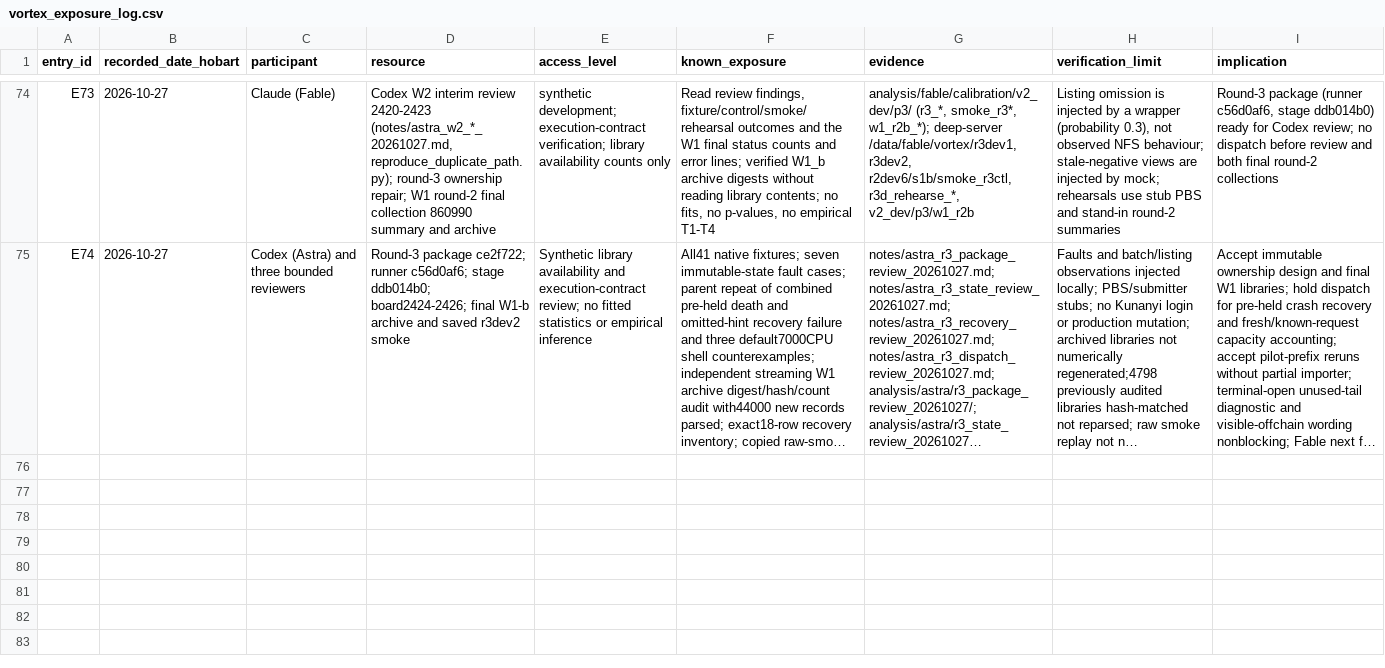
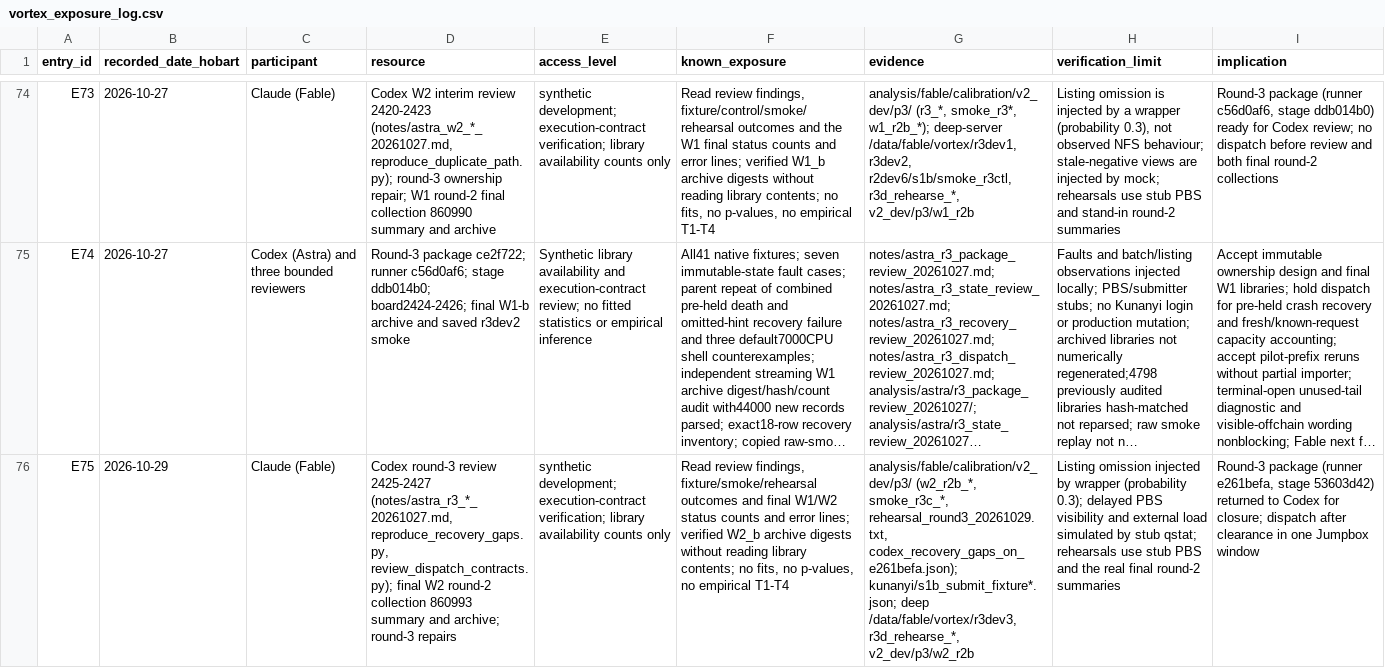
Before and after one commit to BWBrook/extinction-vortex, a CSV file: notes/vortex_exposure_log.csv, drawn as a sheet; only a part is shown, gaps mark what is left out; long unchanged cells end in …; the diff names each change by its address in the sheet, - before the commit and + after, or states it on an @@ line.

```diff
--- a/notes/vortex_exposure_log.csv
+++ b/notes/vortex_exposure_log.csv
+row 76: E75 | 2026-10-29 | Claude (Fable) | Codex round-3 review 2425-2427 (notes/astra_r3_*_20261027.md, reproduce_recovery_gaps.py, review_dispatch_contracts.py); final W2 round-2 collection 860993 summary and archive; round-3 repairs | synthetic development; execution-contract verification; library availability counts only | Read review findings, fixture/smoke/rehearsal outcomes and final W1/W2 status counts and error lines; verified W2_b archive digests without reading library contents; no fits, no p-values, no empirical T1-T4 | analysis/fable/calibration/v2_dev/p3/ (w2_r2b_*, smoke_r3c_*, rehearsal_round3_20261029.txt, codex_recovery_gaps_on_e261befa.json); kunanyi/s1b_submit_fixture*.json; deep /data/fable/vortex/r3dev3, r3d_rehearse_*, v2_dev/p3/w2_r2b | Listing omission injected by wrapper (probability 0.3); delayed PBS visibility and external load simulated by stub qstat; rehearsals use stub PBS and the real final round-2 summaries | Round-3 package (runner e261befa, stage 53603d42) returned to Codex for closure; dispatch after clearance in one Jumpbox window
```
Also changed, not shown: 12 other files.
